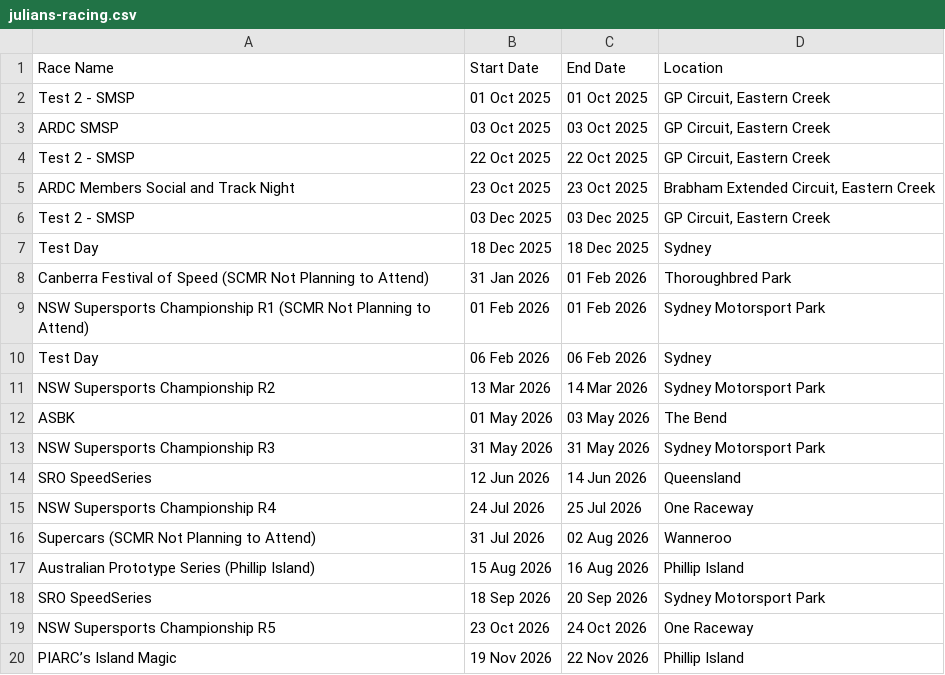
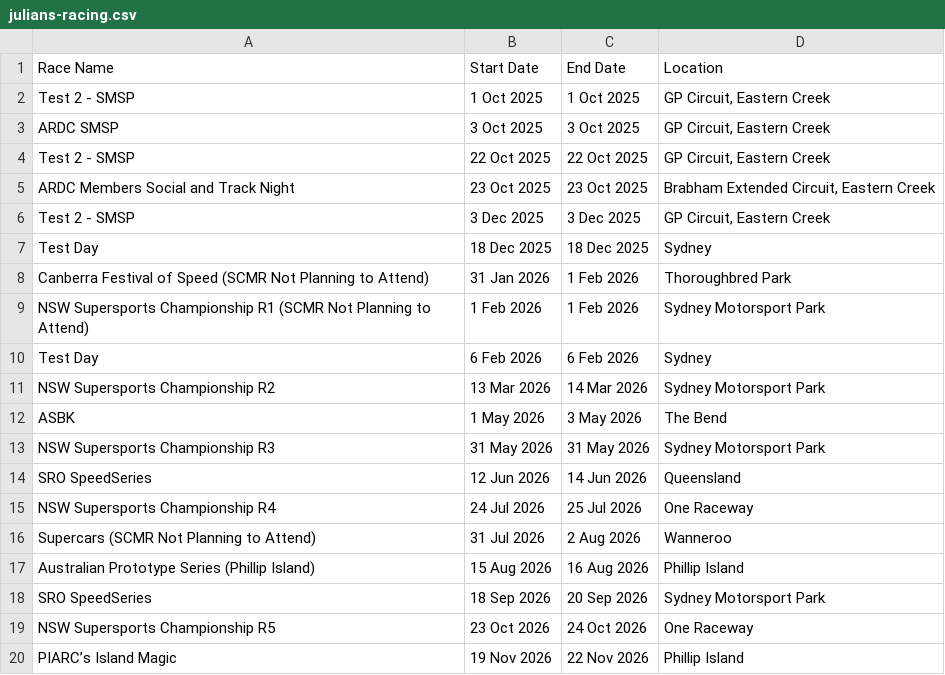
Before and after one commit to caydenwe/calendars, a CSV file: data/julians-racing.csv, drawn as a sheet.

```diff
--- a/data/julians-racing.csv
+++ b/data/julians-racing.csv
@@ -1,13 +1,13 @@
 Race Name,Start Date,End Date,Location
-Test 2 - SMSP,01 Oct 2025,01 Oct 2025,"GP Circuit, Eastern Creek"
-ARDC SMSP,03 Oct 2025,03 Oct 2025,"GP Circuit, Eastern Creek"
+Test 2 - SMSP,1 Oct 2025,1 Oct 2025,"GP Circuit, Eastern Creek"
+ARDC SMSP,3 Oct 2025,3 Oct 2025,"GP Circuit, Eastern Creek"
 Test 2 - SMSP,22 Oct 2025,22 Oct 2025,"GP Circuit, Eastern Creek"
 ARDC Members Social and Track Night,23 Oct 2025,23 Oct 2025,"Brabham Extended Circuit, Eastern Creek"
-Test 2 - SMSP,03 Dec 2025,03 Dec 2025,"GP Circuit, Eastern Creek"
+Test 2 - SMSP,3 Dec 2025,3 Dec 2025,"GP Circuit, Eastern Creek"
 Test Day,18 Dec 2025,18 Dec 2025,Sydney
-Canberra Festival of Speed (SCMR Not Planning to Attend),31 Jan 2026,01 Feb 2026,Thoroughbred Park
-NSW Supersports Championship R1 (SCMR Not Planning to Attend),01 Feb 2026,01 Feb 2026,Sydney Motorsport Park
-Test Day,06 Feb 2026,06 Feb 2026,Sydney
+Canberra Festival of Speed (SCMR Not Planning to Attend),31 Jan 2026,1 Feb 2026,Thoroughbred Park
+NSW Supersports Championship R1 (SCMR Not Planning to Attend),1 Feb 2026,1 Feb 2026,Sydney Motorsport Park
+Test Day,6 Feb 2026,6 Feb 2026,Sydney
 NSW Supersports Championship R2,13 Mar 2026,14 Mar 2026,Sydney Motorsport Park
-ASBK,01 May 2026,03 May 2026,The Bend
+ASBK,1 May 2026,3 May 2026,The Bend
 NSW Supersports Championship R3,31 May 2026,31 May 2026,Sydney Motorsport Park
@@ -15,3 +15,3 @@ SRO SpeedSeries,12 Jun 2026,14 Jun 2026,Queensland
 NSW Supersports Championship R4,24 Jul 2026,25 Jul 2026,One Raceway
-Supercars (SCMR Not Planning to Attend),31 Jul 2026,02 Aug 2026,Wanneroo
+Supercars (SCMR Not Planning to Attend),31 Jul 2026,2 Aug 2026,Wanneroo
 Australian Prototype Series (Phillip Island),15 Aug 2026,16 Aug 2026,Phillip Island
```
Also changed, not shown: 2 other files.
